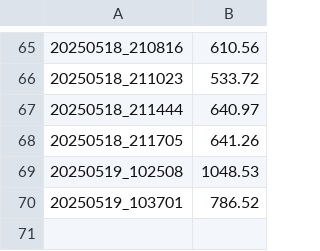
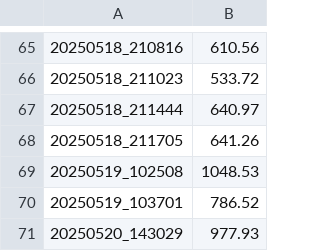
Before and after one commit to HorusXIV/Robot_Challenge, a CSV file: manhattan_distance.csv, drawn as a sheet; only a part is shown, gaps mark what is left out.

```diff
--- a/manhattan_distance.csv
+++ b/manhattan_distance.csv
@@ -70 +70,2 @@
 20250519_103701,786.52
+20250520_143029,977.93
```
Also changed, not shown: 8 other files.
